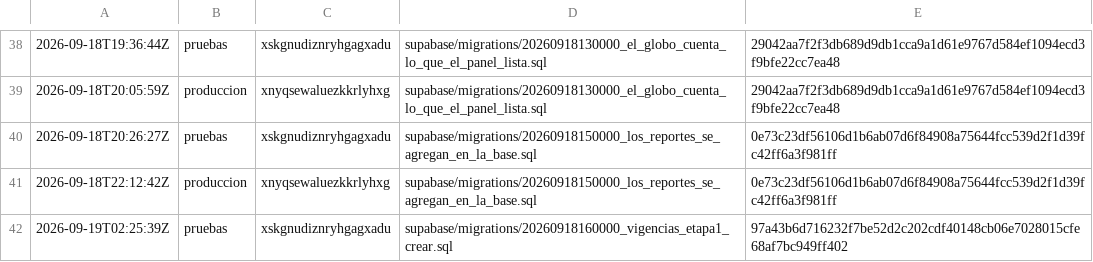
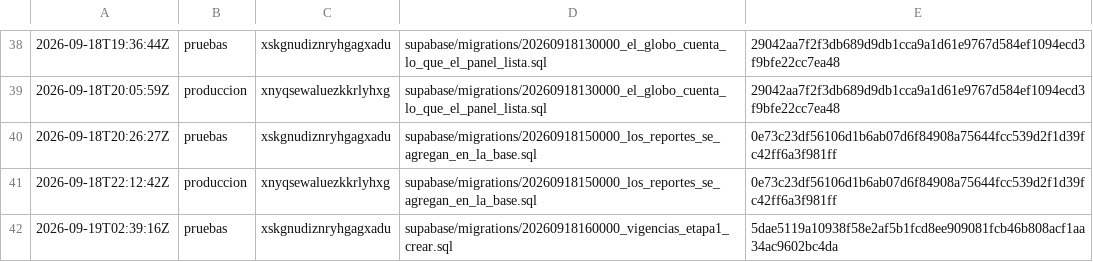
Before and after one commit to papelezz-cpu/Flotaapp, a TSV file: supabase/aplicadas.tsv, drawn as a sheet; only a part is shown, gaps mark what is left out.

```diff
--- a/supabase/aplicadas.tsv
+++ b/supabase/aplicadas.tsv
@@ -41,2 +41,2 @@
 2026-09-18T22:12:42Z	produccion	xnyqsewaluezkkrlyhxg	supabase/migrations/20260918150000_los_reportes_se_agregan_en_la_base.sql	0e73c23df56106d1b6ab07d6f84908a75644fcc539d2f1d39fc42ff6a3f981ff
-2026-09-19T02:25:39Z	pruebas	xskgnudiznryhgagxadu	supabase/migrations/20260918160000_vigencias_etapa1_crear.sql	97a43b6d716232f7be52d2c202cdf40148cb06e7028015cfe68af7bc949ff402
+2026-09-19T02:39:16Z	pruebas	xskgnudiznryhgagxadu	supabase/migrations/20260918160000_vigencias_etapa1_crear.sql	5dae5119a10938f58e2af5b1fcd8ee909081fcb46b808acf1aa34ac9602bc4da
```
